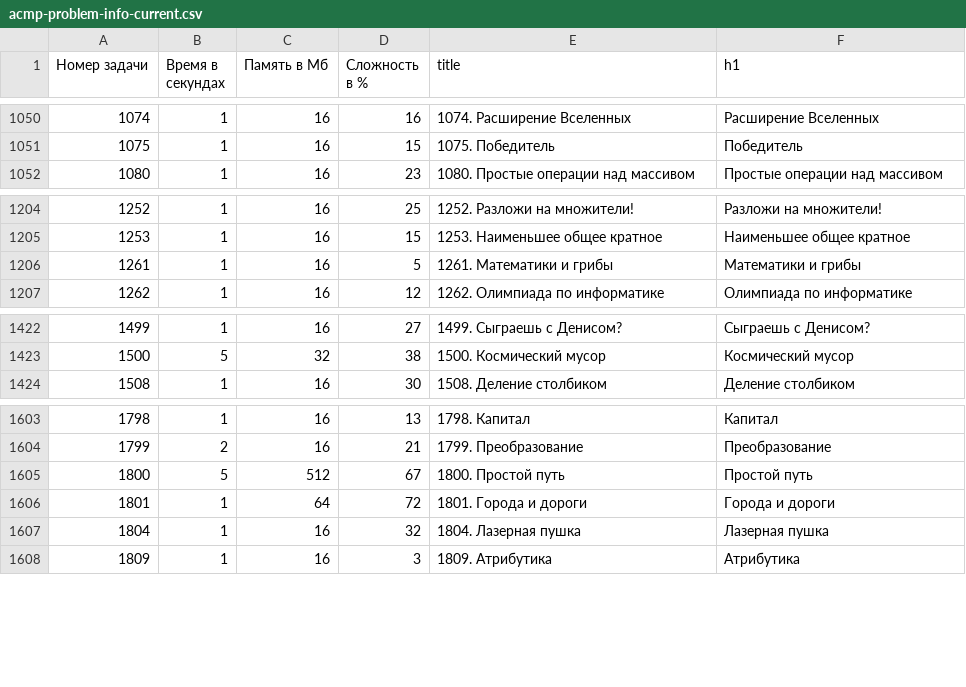
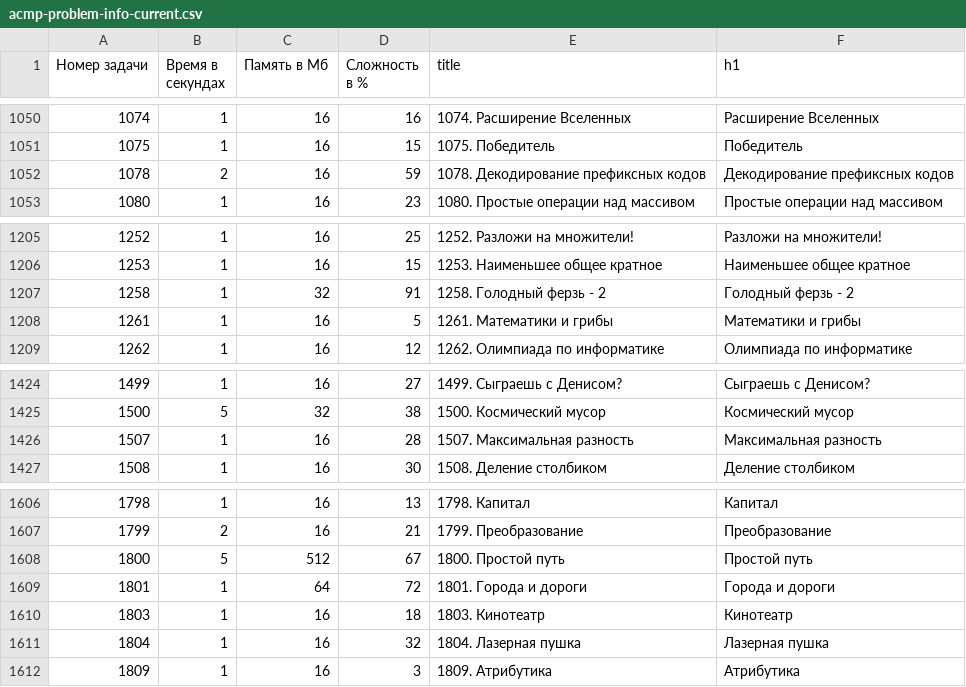
Before and after one commit to BorisMenshikov/acmp-problem-complexity-data, a CSV file: acmp-problem-info-current.csv, drawn as a sheet; only a part is shown, gaps mark what is left out.

```diff
--- a/acmp-problem-info-current.csv
+++ b/acmp-problem-info-current.csv
@@ -1051,2 +1051,3 @@
 1075,1,16,15,1075. Победитель,Победитель
+1078,2,16,59,1078. Декодирование префиксных кодов,Декодирование префиксных кодов
 1080,1,16,23,1080. Простые операции над массивом,Простые операции над массивом
@@ -1205,2 +1206,3 @@
 1253,1,16,15,1253. Наименьшее общее кратное,Наименьшее общее кратное
+1258,1,32,91,1258. Голодный ферзь - 2,Голодный ферзь - 2
 1261,1,16,5,1261. Математики и грибы,Математики и грибы
@@ -1423,2 +1425,3 @@
 1500,5,32,38,1500. Космический мусор,Космический мусор
+1507,1,16,28,1507. Максимальная разность,Максимальная разность
 1508,1,16,30,1508. Деление столбиком,Деление столбиком
@@ -1606,2 +1609,3 @@
 1801,1,64,72,1801. Города и дороги,Города и дороги
+1803,1,16,18,1803. Кинотеатр,Кинотеатр
 1804,1,16,32,1804. Лазерная пушка,Лазерная пушка
```
Also changed, not shown: acmp-problem-complexity-current.csv, 1 other file.
